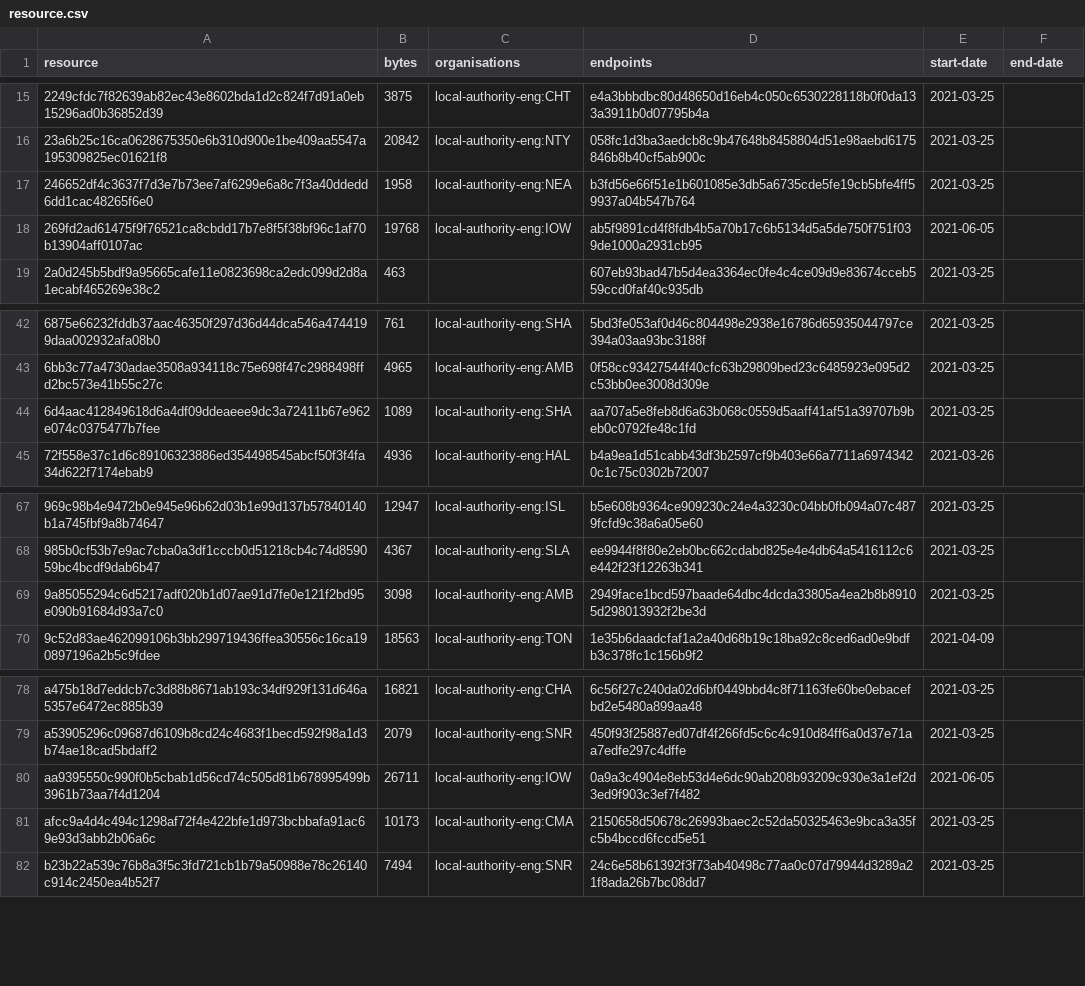
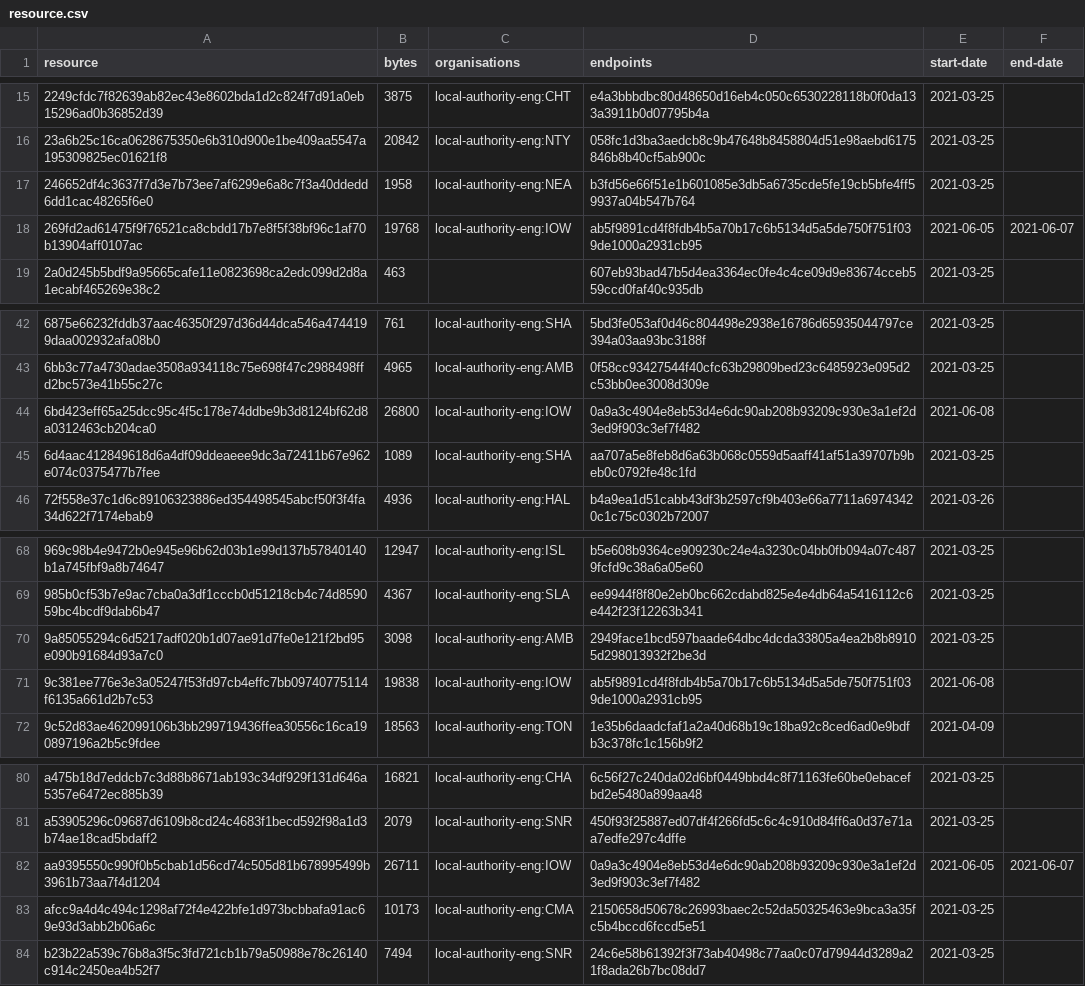
Before and after one commit to digital-land/developer-contributions-collection, a CSV file: collection/resource.csv, drawn as a sheet; only a part is shown, gaps mark what is left out.

Commit message:
Collection 2021-06-08

```diff
--- a/collection/resource.csv
+++ b/collection/resource.csv
@@ -17,3 +17,3 @@ resource,bytes,organisations,endpoints,start-date,end-date
 246652df4c3637f7d3e7b73ee7af6299e6a8c7f3a40ddedd6dd1cac48265f6e0,1958,local-authority-eng:NEA,b3fd56e66f51e1b601085e3db5a6735cde5fe19cb5bfe4ff59937a04b547b764,2021-03-25,
-269fd2ad61475f9f76521ca8cbdd17b7e8f5f38bf96c1af70b13904aff0107ac,19768,local-authority-eng:IOW,ab5f9891cd4f8fdb4b5a70b17c6b5134d5a5de750f751f039de1000a2931cb95,2021-06-05,
+269fd2ad61475f9f76521ca8cbdd17b7e8f5f38bf96c1af70b13904aff0107ac,19768,local-authority-eng:IOW,ab5f9891cd4f8fdb4b5a70b17c6b5134d5a5de750f751f039de1000a2931cb95,2021-06-05,2021-06-07
 2a0d245b5bdf9a95665cafe11e0823698ca2edc099d2d8a1ecabf465269e38c2,463,,607eb93bad47b5d4ea3364ec0fe4c4ce09d9e83674cceb559ccd0faf40c935db,2021-03-25,
@@ -43,2 +43,3 @@ resource,bytes,organisations,endpoints,start-date,end-date
 6bb3c77a4730adae3508a934118c75e698f47c2988498ffd2bc573e41b55c27c,4965,local-authority-eng:AMB,0f58cc93427544f40cfc63b29809bed23c6485923e095d2c53bb0ee3008d309e,2021-03-25,
+6bd423eff65a25dcc95c4f5c178e74ddbe9b3d8124bf62d8a0312463cb204ca0,26800,local-authority-eng:IOW,0a9a3c4904e8eb53d4e6dc90ab208b93209c930e3a1ef2d3ed9f903c3ef7f482,2021-06-08,
 6d4aac412849618d6a4df09ddeaeee9dc3a72411b67e962e074c0375477b7fee,1089,local-authority-eng:SHA,aa707a5e8feb8d6a63b068c0559d5aaff41af51a39707b9beb0c0792fe48c1fd,2021-03-25,
@@ -69,2 +70,3 @@ resource,bytes,organisations,endpoints,start-date,end-date
 9a85055294c6d5217adf020b1d07ae91d7fe0e121f2bd95e090b91684d93a7c0,3098,local-authority-eng:AMB,2949face1bcd597baade64dbc4dcda33805a4ea2b8b89105d298013932f2be3d,2021-03-25,
+9c381ee776e3e3a05247f53fd97cb4effc7bb09740775114f6135a661d2b7c53,19838,local-authority-eng:IOW,ab5f9891cd4f8fdb4b5a70b17c6b5134d5a5de750f751f039de1000a2931cb95,2021-06-08,
 9c52d83ae462099106b3bb299719436ffea30556c16ca190897196a2b5c9fdee,18563,local-authority-eng:TON,1e35b6daadcfaf1a2a40d68b19c18ba92c8ced6ad0e9bdfb3c378fc1c156b9f2,2021-04-09,
@@ -79,3 +81,3 @@ a475b18d7eddcb7c3d88b8671ab193c34df929f131d646a5357e6472ec885b39,16821,local-aut
 a53905296c09687d6109b8cd24c4683f1becd592f98a1d3b74ae18cad5bdaff2,2079,local-authority-eng:SNR,450f93f25887ed07df4f266fd5c6c4c910d84ff6a0d37e71aa7edfe297c4dffe,2021-03-25,
-aa9395550c990f0b5cbab1d56cd74c505d81b678995499b3961b73aa7f4d1204,26711,local-authority-eng:IOW,0a9a3c4904e8eb53d4e6dc90ab208b93209c930e3a1ef2d3ed9f903c3ef7f482,2021-06-05,
+aa9395550c990f0b5cbab1d56cd74c505d81b678995499b3961b73aa7f4d1204,26711,local-authority-eng:IOW,0a9a3c4904e8eb53d4e6dc90ab208b93209c930e3a1ef2d3ed9f903c3ef7f482,2021-06-05,2021-06-07
 afcc9a4d4c494c1298af72f4e422bfe1d973bcbbafa91ac69e93d3abb2b06a6c,10173,local-authority-eng:CMA,2150658d50678c26993baec2c52da50325463e9bca3a35fc5b4bccd6fccd5e51,2021-03-25,
```
Also changed, not shown: 2 other files.
